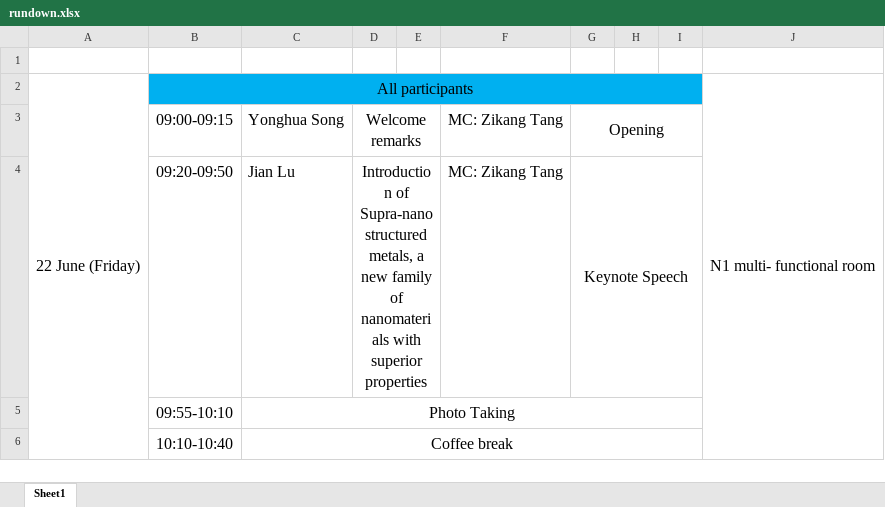
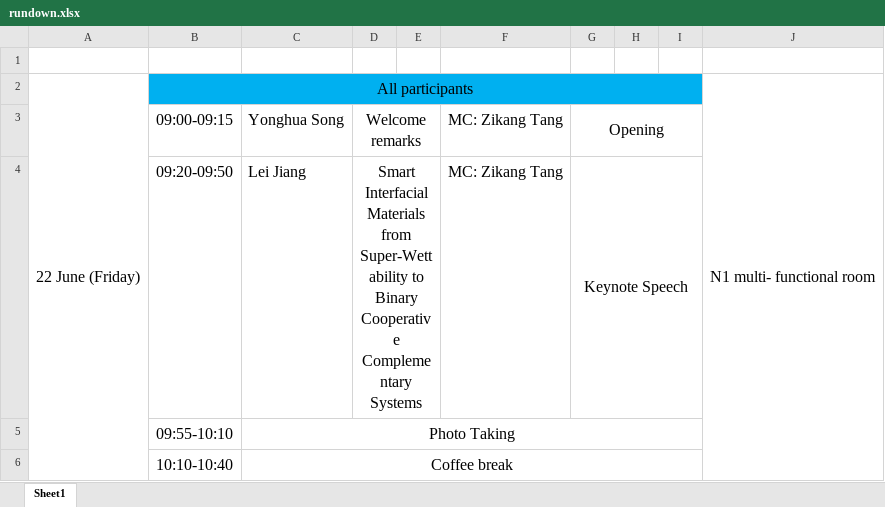
Before and after one commit to CSWNST14/CSWNST14.github.io, an Excel workbook: assets/download/rundown.xlsx, sheet Sheet1, drawn as a sheet; only a part is shown; values as stored, in another font and other column widths than the file's, no borders; the diff covers the shown part only; the diff names each change by its address in the sheet, - before the commit and + after, or states it on an @@ line.

Commit message:
Initial commit

```diff
--- a/assets/download/rundown.xlsx (sheet Sheet1)
+++ b/assets/download/rundown.xlsx (sheet Sheet1)
-C4: Jian Lu
+C4: Lei Jiang
-D4: Introduction of Supra-nanostructured metals, a new family of nanomaterials with superior properties
+D4: Smart Interfacial Materials from Super-Wettability to Binary Cooperative Complementary Systems
```
Also changed, not shown: 1 removed row, 6 edited cells and merged cells elsewhere in this sheet.
